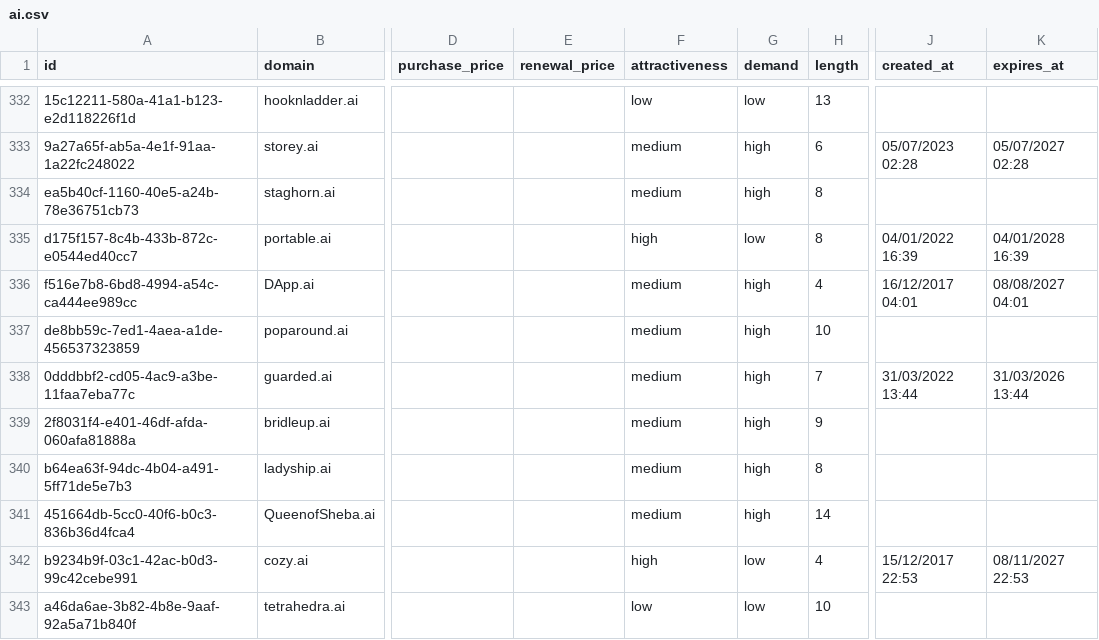
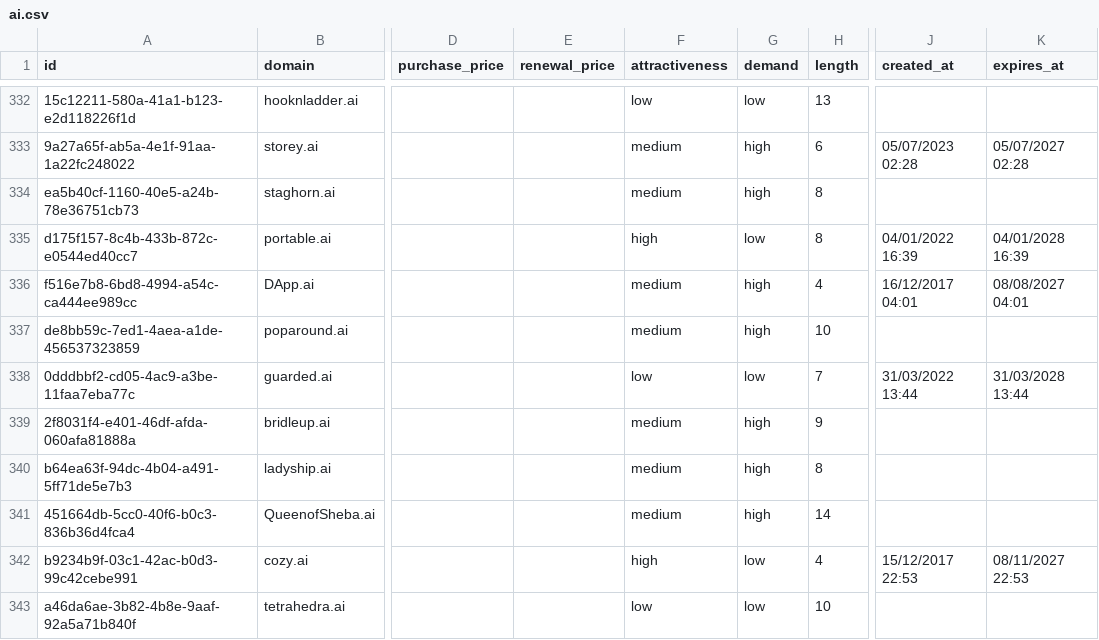
Before and after one commit to UniqueDomains/ai-oneword-domains, a CSV file: ai.csv, drawn as a sheet; only a part is shown, gaps mark what is left out; the diff names each change by its address in the sheet, - before the commit and + after, or states it on an @@ line.

Commit message:
Domains update

```diff
--- a/ai.csv
+++ b/ai.csv
-F338 (attractiveness): medium
+F338 (attractiveness): low
-G338 (demand): high
+G338 (demand): low
-K338 (expires_at): 31/03/2026 13:44
+K338 (expires_at): 31/03/2028 13:44
```
Also changed, not shown: 4 other files.
